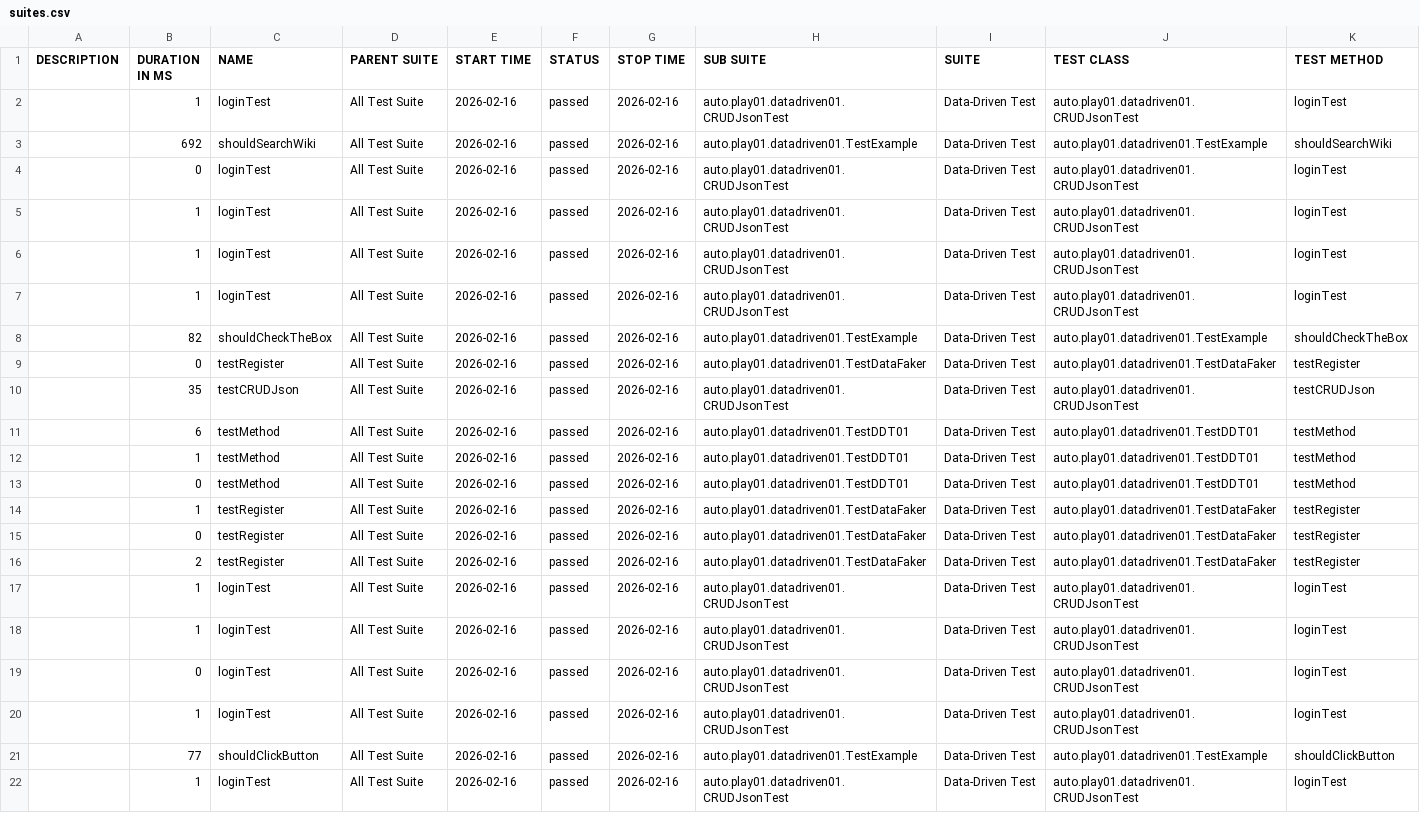
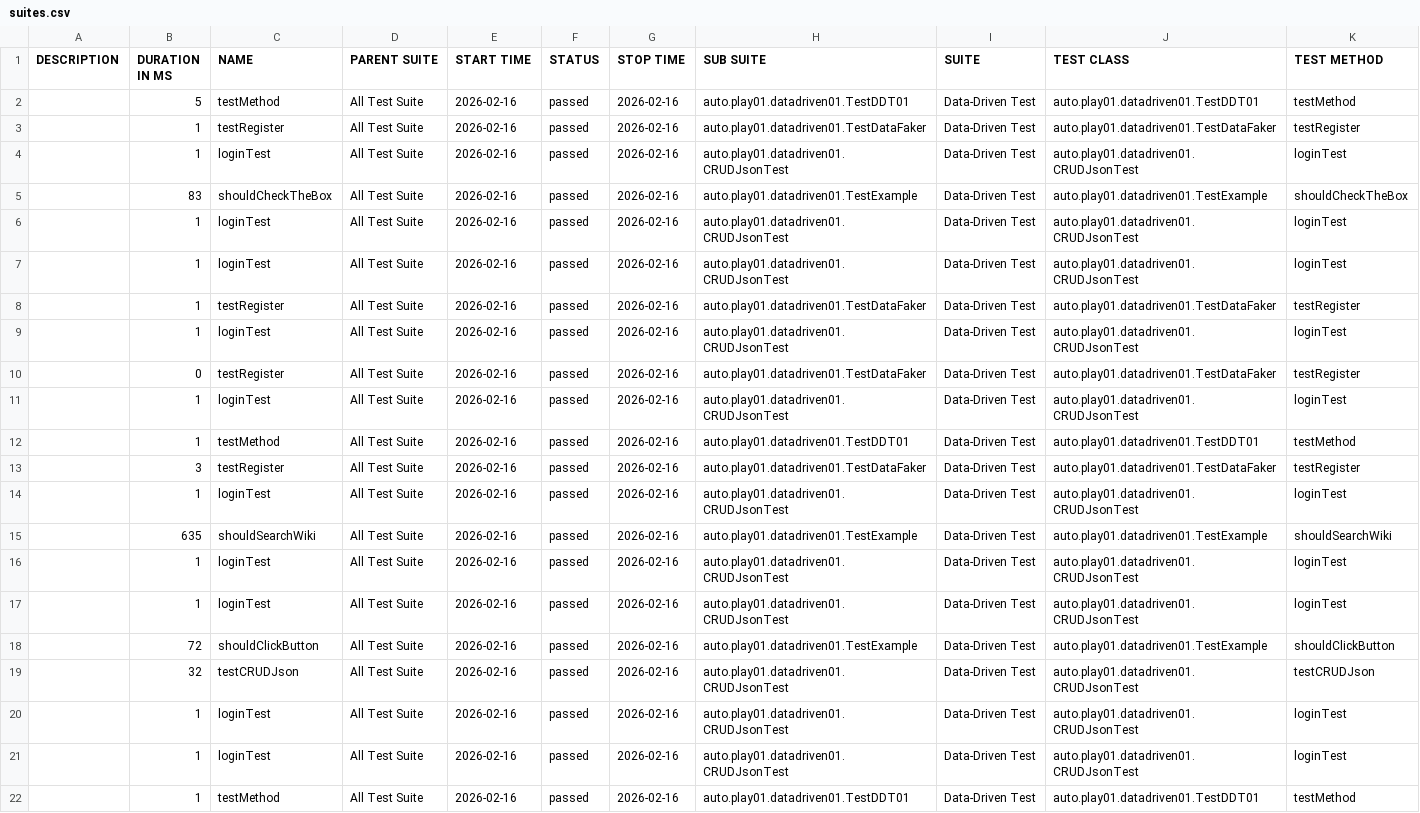
Before and after one commit to ActionsWork1/DataDriven01, a CSV file: data/suites.csv, drawn as a sheet; removed rows and columns are numbered as before the commit, all else as after; the diff names each change by its address in the sheet, - before the commit and + after, or states it on an @@ line.

```diff
--- a/data/suites.csv
+++ b/data/suites.csv
+row 2:  | 5 | testMethod | All Test Suite | 2026-02-16 | passed | 2026-02-16 | auto.play01.datadriven01.TestDDT01 | Data-Driven Test | auto.play01.datadriven01.TestDDT01 | testMethod
+row 3:  | 1 | testRegister | All Test Suite | 2026-02-16 | passed | 2026-02-16 | auto.play01.datadriven01.TestDataFaker | Data-Driven Test | auto.play01.datadriven01.TestDataFaker | testRegister
-B5 (DURATION IN MS): 692
+B5 (DURATION IN MS): 83
-C5 (NAME): shouldSearchWiki
+C5 (NAME): shouldCheckTheBox
-K5 (TEST METHOD): shouldSearchWiki
+K5 (TEST METHOD): shouldCheckTheBox
-row 4:  | 0 | loginTest | All Test Suite | 2026-02-16 | passed | 2026-02-16 | auto.play01.datadriven01.CRUDJsonTest | Data-Driven Test | auto.play01.datadriven01.CRUDJsonTest | loginTest
+row 8:  | 1 | testRegister | All Test Suite | 2026-02-16 | passed | 2026-02-16 | auto.play01.datadriven01.TestDataFaker | Data-Driven Test | auto.play01.datadriven01.TestDataFaker | testRegister
-row 8:  | 82 | shouldCheckTheBox | All Test Suite | 2026-02-16 | passed | 2026-02-16 | auto.play01.datadriven01.TestExample | Data-Driven Test | auto.play01.datadriven01.TestExample | shouldCheckTheBox
-B11 (DURATION IN MS): 35
+B11 (DURATION IN MS): 1
-C11 (NAME): testCRUDJson
+C11 (NAME): loginTest
-K11 (TEST METHOD): testCRUDJson
+K11 (TEST METHOD): loginTest
-row 11:  | 6 | testMethod | All Test Suite | 2026-02-16 | passed | 2026-02-16 | auto.play01.datadriven01.TestDDT01 | Data-Driven Test | auto.play01.datadriven01.TestDDT01 | testMethod
-row 13:  | 0 | testMethod | All Test Suite | 2026-02-16 | passed | 2026-02-16 | auto.play01.datadriven01.TestDDT01 | Data-Driven Test | auto.play01.datadriven01.TestDDT01 | testMethod
-B13 (DURATION IN MS): 1
+B13 (DURATION IN MS): 3
-row 15:  | 0 | testRegister | All Test Suite | 2026-02-16 | passed | 2026-02-16 | auto.play01.datadriven01.TestDataFaker | Data-Driven Test | auto.play01.datadriven01.TestDataFaker | testRegister
-B14 (DURATION IN MS): 2
+B14 (DURATION IN MS): 1
-C14 (NAME): testRegister
+C14 (NAME): loginTest
-H14 (SUB SUITE): auto.play01.datadriven01.TestDataFaker
+H14 (SUB SUITE): auto.play01.datadriven01.CRUDJsonTest
-J14 (TEST CLASS): auto.play01.datadriven01.TestDataFaker
+J14 (TEST CLASS): auto.play01.datadriven01.CRUDJsonTest
-K14 (TEST METHOD): testRegister
+K14 (TEST METHOD): loginTest
+row 15:  | 635 | shouldSearchWiki | All Test Suite | 2026-02-16 | passed | 2026-02-16 | auto.play01.datadriven01.TestExample | Data-Driven Test | auto.play01.datadriven01.TestExample | shouldSearchWiki
+row 18:  | 72 | shouldClickButton | All Test Suite | 2026-02-16 | passed | 2026-02-16 | auto.play01.datadriven01.TestExample | Data-Driven Test | auto.play01.datadriven01.TestExample | shouldClickButton
-B19 (DURATION IN MS): 0
+B19 (DURATION IN MS): 32
-C19 (NAME): loginTest
+C19 (NAME): testCRUDJson
-K19 (TEST METHOD): loginTest
+K19 (TEST METHOD): testCRUDJson
-row 21:  | 77 | shouldClickButton | All Test Suite | 2026-02-16 | passed | 2026-02-16 | auto.play01.datadriven01.TestExample | Data-Driven Test | auto.play01.datadriven01.TestExample | shouldClickButton
+row 22:  | 1 | testMethod | All Test Suite | 2026-02-16 | passed | 2026-02-16 | auto.play01.datadriven01.TestDDT01 | Data-Driven Test | auto.play01.datadriven01.TestDDT01 | testMethod
```
Also changed, not shown: 42 other files.
